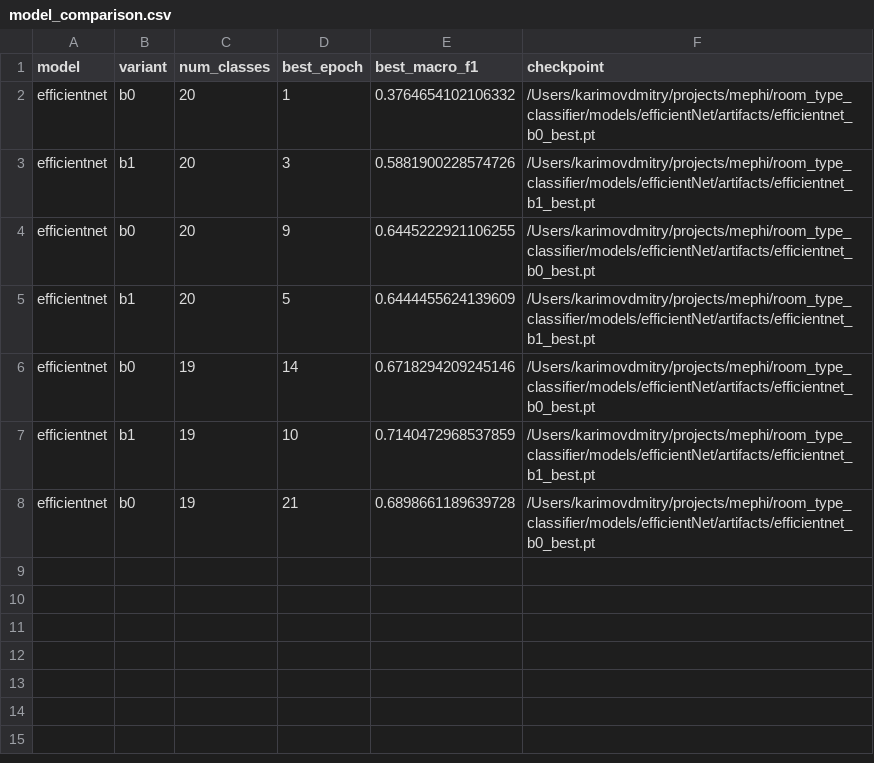
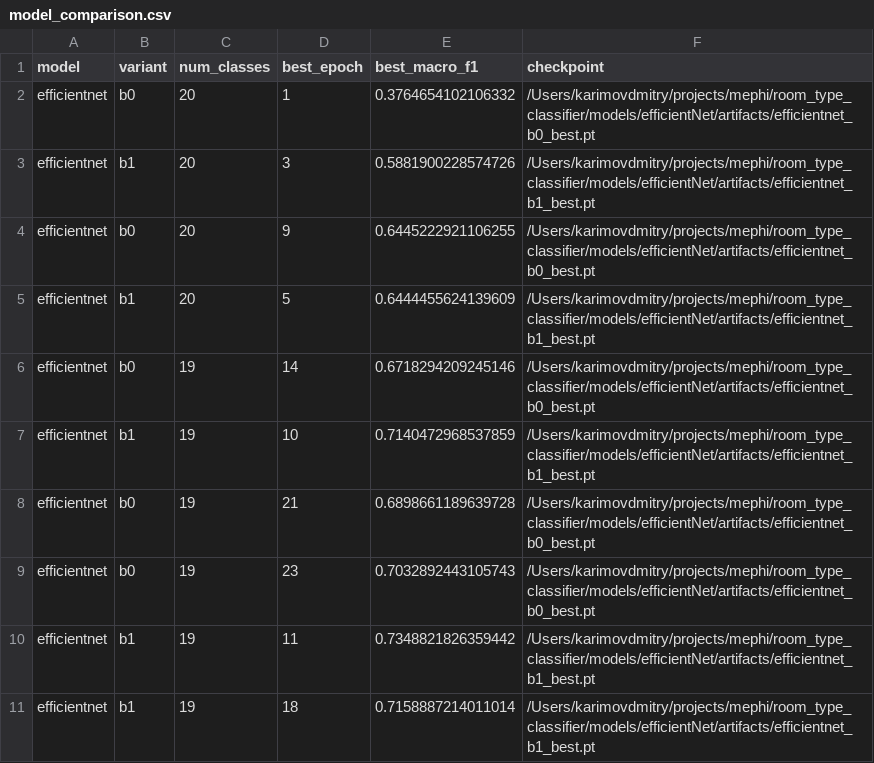
Before and after one commit to YashinSergey/room_type_classifier, a CSV file: models/efficientNet/artifacts/model_comparison.csv, drawn as a sheet.

Commit message:
RTC-007: add early stop for efficientnet and train with extra data

```diff
--- a/models/efficientNet/artifacts/model_comparison.csv
+++ b/models/efficientNet/artifacts/model_comparison.csv
@@ -8 +8,4 @@ efficientnet,b1,19,10,0.7140472968537859,/Users/karimovdmitry/projects/mephi/roo
 efficientnet,b0,19,21,0.6898661189639728,/Users/karimovdmitry/projects/mephi/room_type_classifier/models/efficientNet/artifacts/efficientnet_b0_best.pt
+efficientnet,b0,19,23,0.7032892443105743,/Users/karimovdmitry/projects/mephi/room_type_classifier/models/efficientNet/artifacts/efficientnet_b0_best.pt
+efficientnet,b1,19,11,0.7348821826359442,/Users/karimovdmitry/projects/mephi/room_type_classifier/models/efficientNet/artifacts/efficientnet_b1_best.pt
+efficientnet,b1,19,18,0.7158887214011014,/Users/karimovdmitry/projects/mephi/room_type_classifier/models/efficientNet/artifacts/efficientnet_b1_best.pt
```
Also changed, not shown: 5 other files.
